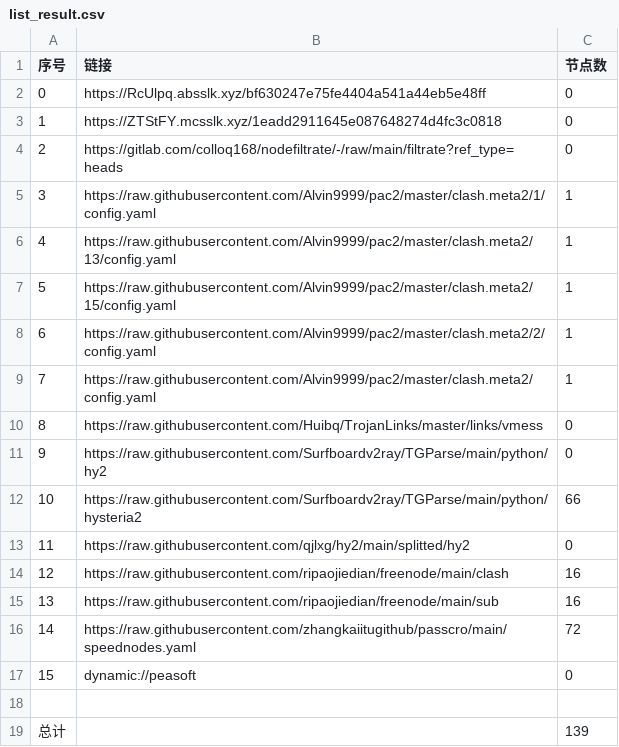
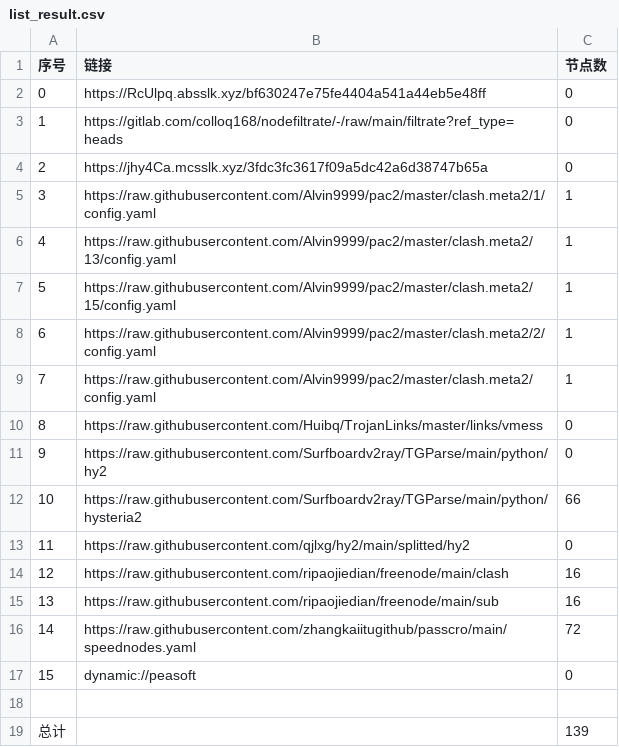
Before and after one commit to zmei19881989/AutoMergePublicNodes, a CSV file: list_result.csv, drawn as a sheet.

```diff
--- a/list_result.csv
+++ b/list_result.csv
@@ -2,4 +2,4 @@
 0,https://RcUlpq.absslk.xyz/bf630247e75fe4404a541a44eb5e48ff,0
-1,https://ZTStFY.mcsslk.xyz/1eadd2911645e087648274d4fc3c0818,0
-2,https://gitlab.com/colloq168/nodefiltrate/-/raw/main/filtrate?ref_type=heads,0
+1,https://gitlab.com/colloq168/nodefiltrate/-/raw/main/filtrate?ref_type=heads,0
+2,https://jhy4Ca.mcsslk.xyz/3fdc3fc3617f09a5dc42a6d38747b65a,0
 3,https://raw.githubusercontent.com/Alvin9999/pac2/master/clash.meta2/1/config.yaml,1
```
Also changed, not shown: 5 other files.
